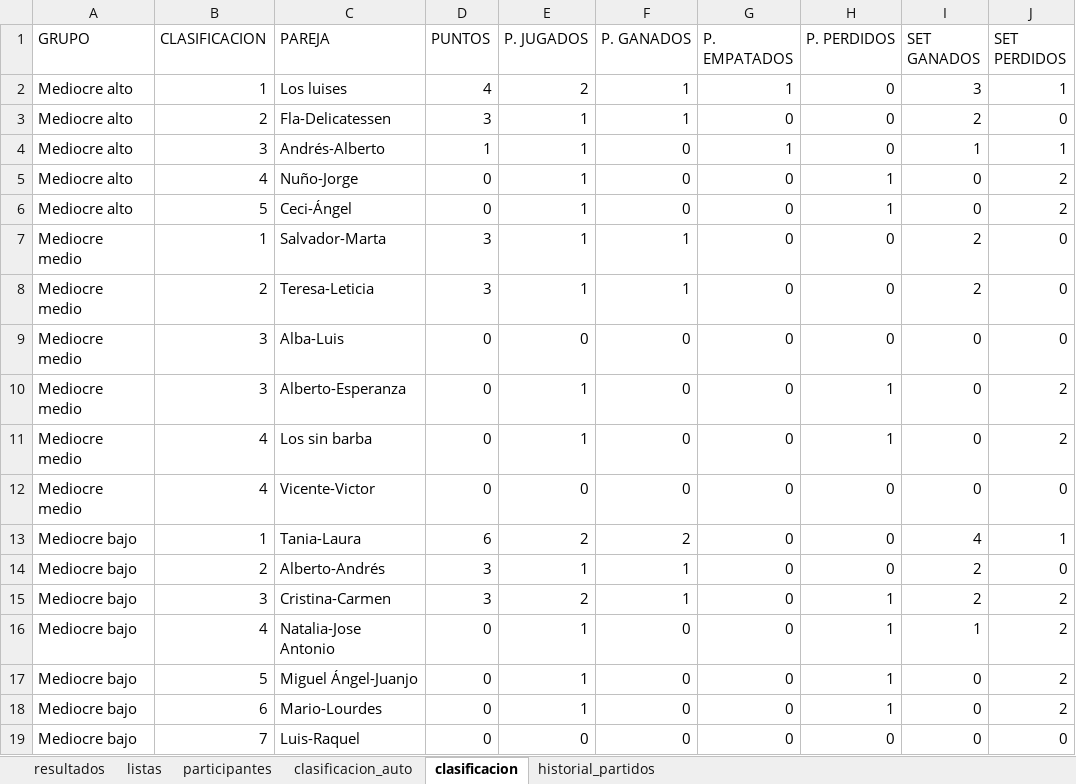
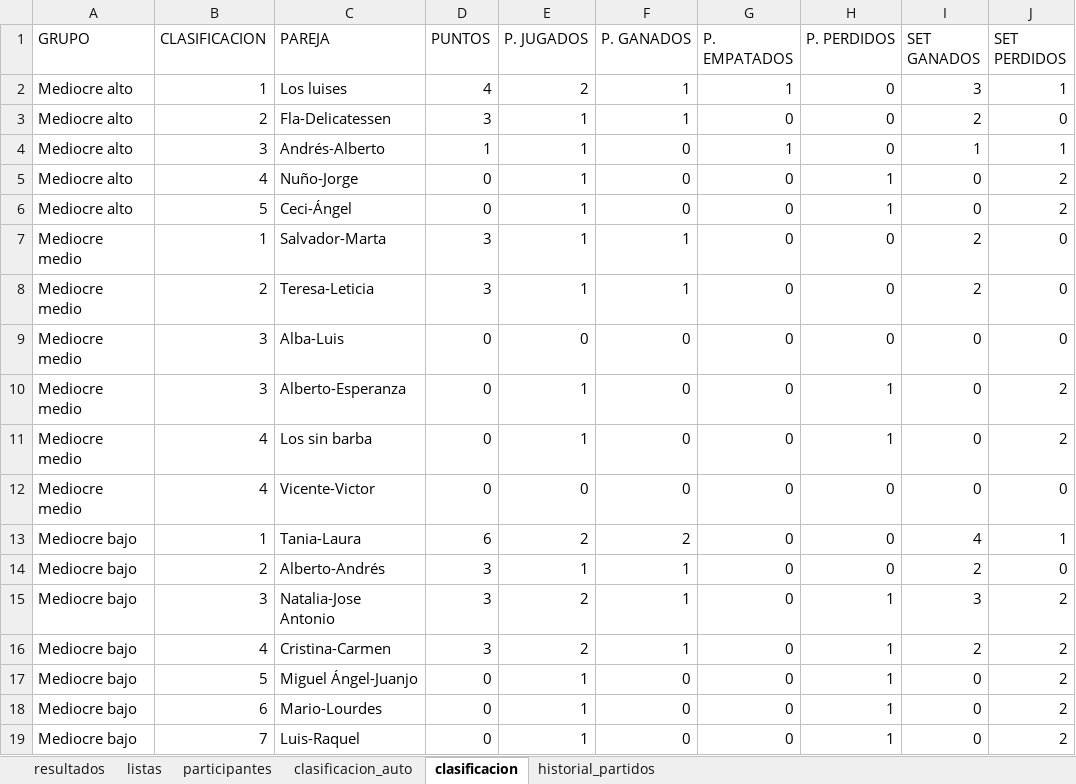
Before and after one commit to lcalle268/campeonato-padel, an Excel workbook: padel.xlsx, sheet clasificacion, drawn as a sheet; values as stored, in another font and other column widths than the file's, no borders; removed rows and columns are numbered as before the commit, all else as after; the diff names each change by its address in the sheet, - before the commit and + after, or states it on an @@ line.

```diff
--- a/padel.xlsx (sheet clasificacion)
+++ b/padel.xlsx (sheet clasificacion)
+row 15: Mediocre bajo | 3 | Natalia-Jose Antonio | 3 | 2 | 1 | 0 | 1 | 3 | 2
-B16 (CLASIFICACION): 3
+B16 (CLASIFICACION): 4
-row 16: Mediocre bajo | 4 | Natalia-Jose Antonio | 0 | 1 | 0 | 0 | 1 | 1 | 2
-E19 (P. JUGADOS): 0
+E19 (P. JUGADOS): 1
-H19 (P. PERDIDOS): 0
+H19 (P. PERDIDOS): 1
-J19 (SET PERDIDOS): 0
+J19 (SET PERDIDOS): 2
```
Also changed, not shown: sheet clasificacion_auto, sheet historial_partidos, sheet resultados.
